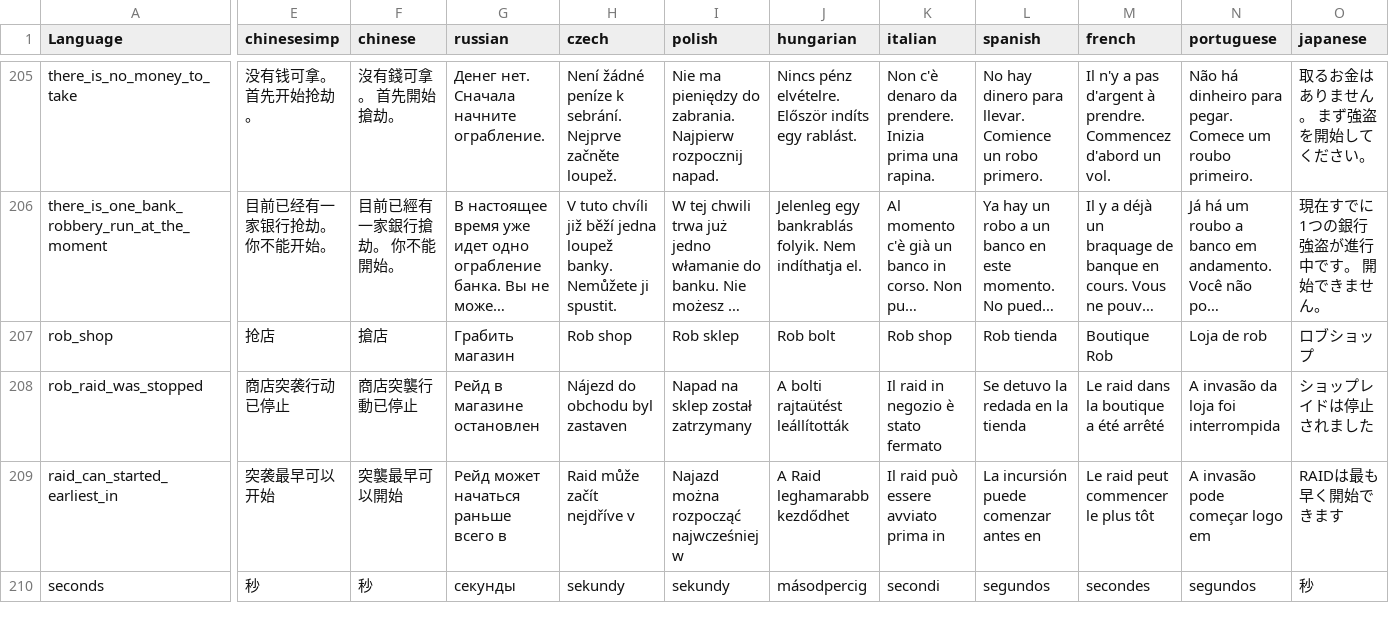
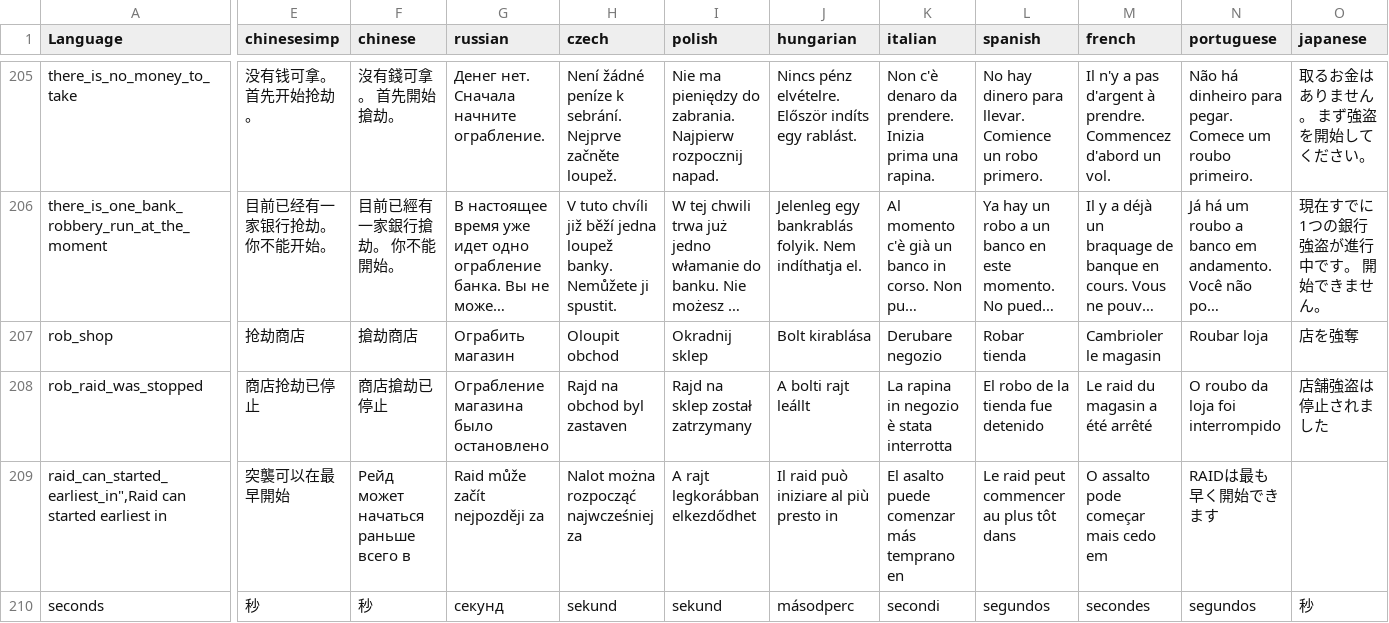
Before and after one commit to ihr-it-projekt/DayZLife, a CSV file: DayZLifeClient/stringtable.csv, drawn as a sheet; only a part is shown, gaps mark what is left out; long unchanged cells end in …; removed rows and columns are numbered as before the commit, all else as after; rows hold the shown columns only; the diff covers the shown part only; the diff names each change by its address in the sheet, - before the commit and + after, or states it on an @@ line.

Commit message:
translations

```diff
--- a/DayZLifeClient/stringtable.csv
+++ b/DayZLifeClient/stringtable.csv
-E207 (chinesesimp): 抢店
+E207 (chinesesimp): 抢劫商店
-F207 (chinese): 搶店
+F207 (chinese): 搶劫商店
-G207 (russian): Грабить магазин
+G207 (russian): Ограбить магазин
-H207 (czech): Rob shop
+H207 (czech): Oloupit obchod
-I207 (polish): Rob sklep
+I207 (polish): Okradnij sklep
-J207 (hungarian): Rob bolt
+J207 (hungarian): Bolt kirablása
-K207 (italian): Rob shop
+K207 (italian): Derubare negozio
-L207 (spanish): Rob tienda
+L207 (spanish): Robar tienda
-M207 (french): Boutique Rob
+M207 (french): Cambrioler le magasin
-N207 (portuguese): Loja de rob
+N207 (portuguese): Roubar loja
-O207 (japanese): ロブショップ
+O207 (japanese): 店を強奪
-E208 (chinesesimp): 商店突袭行动已停止
+E208 (chinesesimp): 商店抢劫已停止
-F208 (chinese): 商店突襲行動已停止
+F208 (chinese): 商店搶劫已停止
-G208 (russian): Рейд в магазине остановлен
+G208 (russian): Ограбление магазина было остановлено
-H208 (czech): Nájezd do obchodu byl zastaven
+H208 (czech): Rajd na obchod byl zastaven
-I208 (polish): Napad na sklep został zatrzymany
+I208 (polish): Rajd na sklep został zatrzymany
-J208 (hungarian): A bolti rajtaütést leállították
+J208 (hungarian): A bolti rajt leállt
-K208 (italian): Il raid in negozio è stato fermato
+K208 (italian): La rapina in negozio è stata interrotta
-L208 (spanish): Se detuvo la redada en la tienda
+L208 (spanish): El robo de la tienda fue detenido
-M208 (french): Le raid dans la boutique a été arrêté
+M208 (french): Le raid du magasin a été arrêté
-N208 (portuguese): A invasão da loja foi interrompida
+N208 (portuguese): O roubo da loja foi interrompido
-O208 (japanese): ショップレイドは停止されました
+O208 (japanese): 店舗強盗は停止されました
-row 209: raid_can_started_earliest_in | 突袭最早可以开始 | 突襲最早可以開始 | Рейд может начаться раньше всего в | Raid může začít nejdříve v | Najazd można rozpocząć najwcześniej w | A Raid leghamarabb kezdődhet | Il raid può essere avviato prima in | La incursión puede comenzar antes en | Le raid peut commencer le plus tôt | A invasão pode começar logo em | RAIDは最も早く開始できます
+row 209: raid_can_started_earliest_in",Raid can started earliest in | 突襲可以在最早開始 | Рейд может начаться раньше всего в | Raid může začít nejpozději za | Nalot można rozpocząć najwcześniej za | A rajt legkorábban elkezdődhet | Il raid può iniziare al più presto in | El asalto puede comenzar más temprano en | Le raid peut commencer au plus tôt dans | O assalto pode começar mais cedo em | RAIDは最も早く開始できます
-G210 (russian): секунды
+G210 (russian): секунд
-H210 (czech): sekundy
+H210 (czech): sekund
-I210 (polish): sekundy
+I210 (polish): sekund
-J210 (hungarian): másodpercig
+J210 (hungarian): másodperc
```
Also changed, not shown: 91 edited cells elsewhere in this file.
